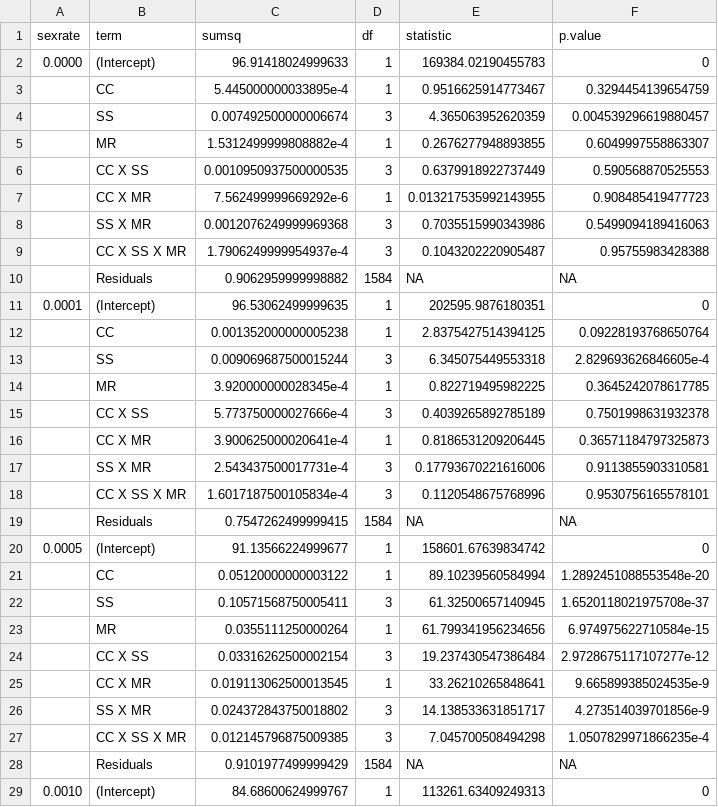
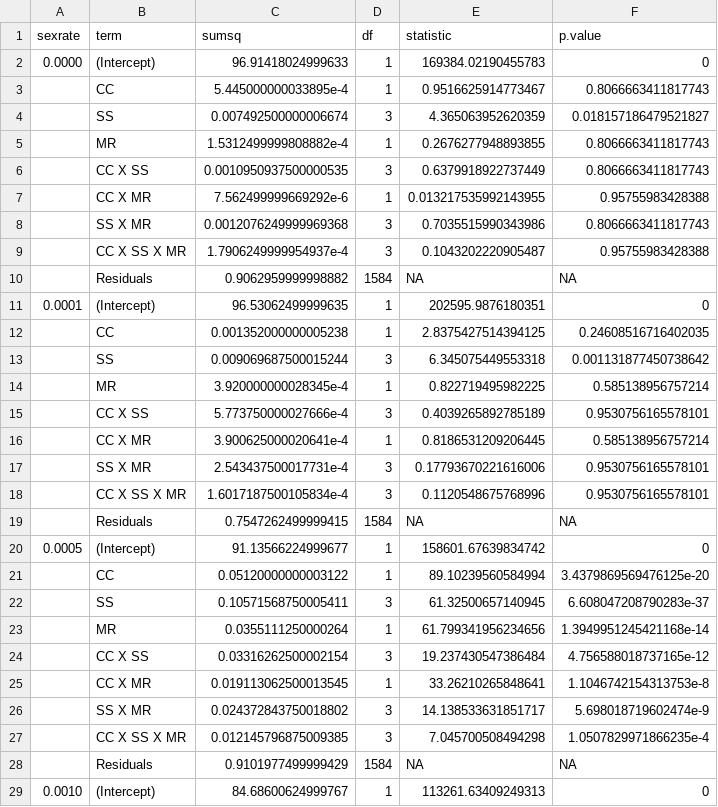
Before and after one commit to zkamvar/clonal-inference-simulations, a CSV file: manuscript/table/ANOVA_EA.csv, drawn as a sheet; only a part is shown; the diff covers the shown part only.

```diff
--- a/manuscript/table/ANOVA_EA.csv
+++ b/manuscript/table/ANOVA_EA.csv
@@ -2,8 +2,8 @@ sexrate,term,sumsq,df,statistic,p.value
 0.0000,(Intercept),96.91418024999633,1,169384.02190455783,0
-,CC ,5.445000000033895e-4,1,0.9516625914773467,0.3294454139654759
-,SS ,0.007492500000006674,3,4.365063952620359,0.004539296619880457
-,MR ,1.5312499999808882e-4,1,0.2676277948893855,0.6049997558863307
-,CC X SS ,0.0010950937500000535,3,0.6379918922737449,0.590568870525553
-,CC X MR ,7.562499999669292e-6,1,0.013217535992143955,0.908485419477723
-,SS X MR ,0.0012076249999969368,3,0.7035515990343986,0.5499094189416063
+,CC ,5.445000000033895e-4,1,0.9516625914773467,0.8066663411817743
+,SS ,0.007492500000006674,3,4.365063952620359,0.018157186479521827
+,MR ,1.5312499999808882e-4,1,0.2676277948893855,0.8066663411817743
+,CC X SS ,0.0010950937500000535,3,0.6379918922737449,0.8066663411817743
+,CC X MR ,7.562499999669292e-6,1,0.013217535992143955,0.95755983428388
+,SS X MR ,0.0012076249999969368,3,0.7035515990343986,0.8066663411817743
 ,CC X SS X MR ,1.7906249999954937e-4,3,0.1043202220905487,0.95755983428388
@@ -11,8 +11,8 @@ sexrate,term,sumsq,df,statistic,p.value
 0.0001,(Intercept),96.53062499999635,1,202595.9876180351,0
-,CC ,0.001352000000005238,1,2.8375427514394125,0.09228193768650764
-,SS ,0.009069687500015244,3,6.345075449553318,2.829693626846605e-4
-,MR ,3.920000000028345e-4,1,0.822719495982225,0.3645242078617785
-,CC X SS ,5.773750000027666e-4,3,0.4039265892785189,0.7501998631932378
-,CC X MR ,3.900625000020641e-4,1,0.8186531209206445,0.36571184797325873
-,SS X MR ,2.543437500017731e-4,3,0.17793670221616006,0.9113855903310581
+,CC ,0.001352000000005238,1,2.8375427514394125,0.24608516716402035
+,SS ,0.009069687500015244,3,6.345075449553318,0.001131877450738642
+,MR ,3.920000000028345e-4,1,0.822719495982225,0.585138956757214
+,CC X SS ,5.773750000027666e-4,3,0.4039265892785189,0.9530756165578101
+,CC X MR ,3.900625000020641e-4,1,0.8186531209206445,0.585138956757214
+,SS X MR ,2.543437500017731e-4,3,0.17793670221616006,0.9530756165578101
 ,CC X SS X MR ,1.6017187500105834e-4,3,0.1120548675768996,0.9530756165578101
@@ -20,8 +20,8 @@ sexrate,term,sumsq,df,statistic,p.value
 0.0005,(Intercept),91.13566224999677,1,158601.67639834742,0
-,CC ,0.05120000000003122,1,89.10239560584994,1.2892451088553548e-20
-,SS ,0.10571568750005411,3,61.32500657140945,1.6520118021975708e-37
-,MR ,0.0355111250000264,1,61.799341956234656,6.974975622710584e-15
-,CC X SS ,0.03316262500002154,3,19.237430547386484,2.9728675117107277e-12
-,CC X MR ,0.019113062500013545,1,33.26210265848641,9.665899385024535e-9
-,SS X MR ,0.024372843750018802,3,14.138533631851717,4.273514039701856e-9
+,CC ,0.05120000000003122,1,89.10239560584994,3.4379869569476125e-20
+,SS ,0.10571568750005411,3,61.32500657140945,6.608047208790283e-37
+,MR ,0.0355111250000264,1,61.799341956234656,1.3949951245421168e-14
+,CC X SS ,0.03316262500002154,3,19.237430547386484,4.756588018737165e-12
+,CC X MR ,0.019113062500013545,1,33.26210265848641,1.1046742154313753e-8
+,SS X MR ,0.024372843750018802,3,14.138533631851717,5.698018719602474e-9
 ,CC X SS X MR ,0.012145796875009385,3,7.045700508494298,1.0507829971866235e-4
```
Also changed, not shown: 39 edited cells elsewhere in this file, manuscript/table/ANOVA.csv, 13 other files.
